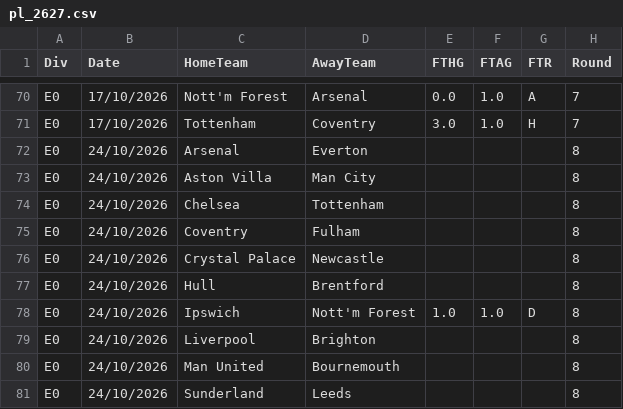
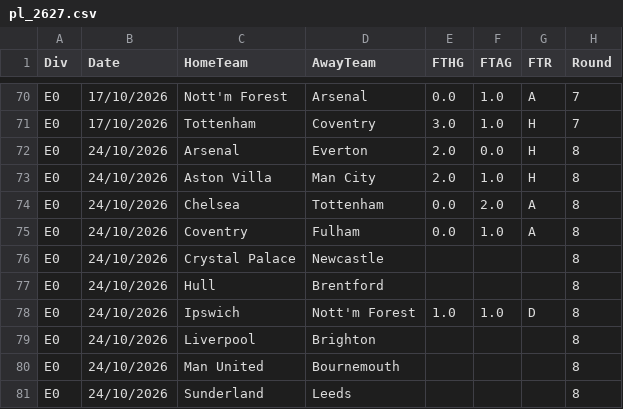
Before and after one commit to Abhijay360/pitchcast, a CSV file: data/raw/pl_2627.csv, drawn as a sheet; only a part is shown, gaps mark what is left out.

```diff
--- a/data/raw/pl_2627.csv
+++ b/data/raw/pl_2627.csv
@@ -71,6 +71,6 @@ E0,17/10/2026,Nott'm Forest,Arsenal,0.0,1.0,A,7
 E0,17/10/2026,Tottenham,Coventry,3.0,1.0,H,7
-E0,24/10/2026,Arsenal,Everton,,,,8
-E0,24/10/2026,Aston Villa,Man City,,,,8
-E0,24/10/2026,Chelsea,Tottenham,,,,8
-E0,24/10/2026,Coventry,Fulham,,,,8
+E0,24/10/2026,Arsenal,Everton,2.0,0.0,H,8
+E0,24/10/2026,Aston Villa,Man City,2.0,1.0,H,8
+E0,24/10/2026,Chelsea,Tottenham,0.0,2.0,A,8
+E0,24/10/2026,Coventry,Fulham,0.0,1.0,A,8
 E0,24/10/2026,Crystal Palace,Newcastle,,,,8
```
Also changed, not shown: 9 other files.
